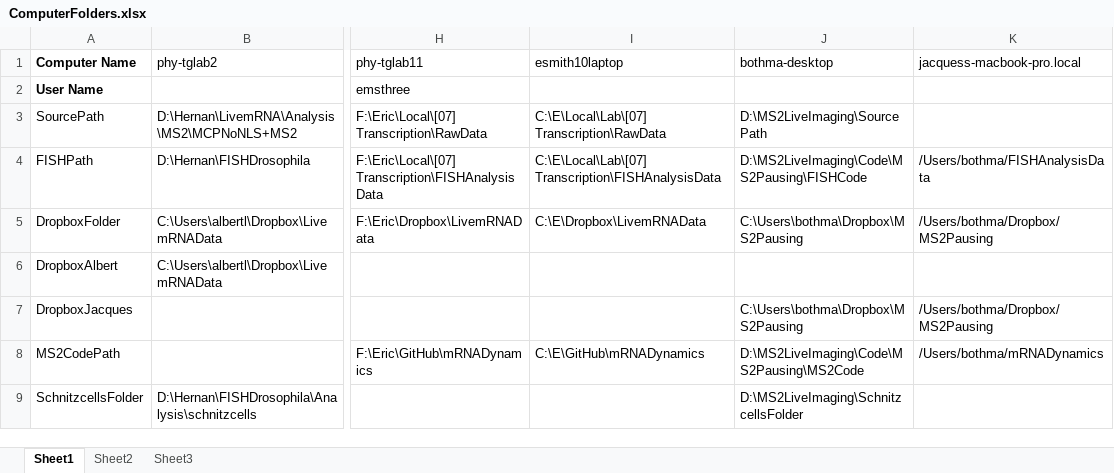
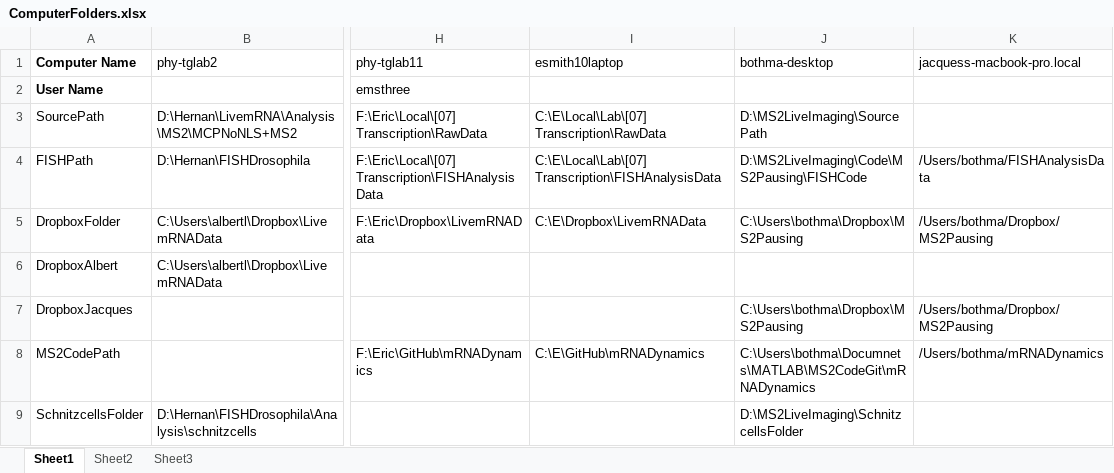
Before and after one commit to GarciaLab/mRNADynamics, an Excel workbook: ComputerFolders.xlsx, sheet Sheet1, drawn as a sheet; only a part is shown, gaps mark what is left out; values as stored, in another font and other column widths than the file's, no borders; the diff names each change by its address in the sheet, - before the commit and + after, or states it on an @@ line.

Commit message:
Update Computer Folder

```diff
--- a/ComputerFolders.xlsx (sheet Sheet1)
+++ b/ComputerFolders.xlsx (sheet Sheet1)
-J8 (bothma-desktop): D:\MS2LiveImaging\Code\MS2Pausing\MS2Code
+J8 (bothma-desktop): C:\Users\bothma\Documnets\MATLAB\MS2CodeGit\mRNADynamics
```
